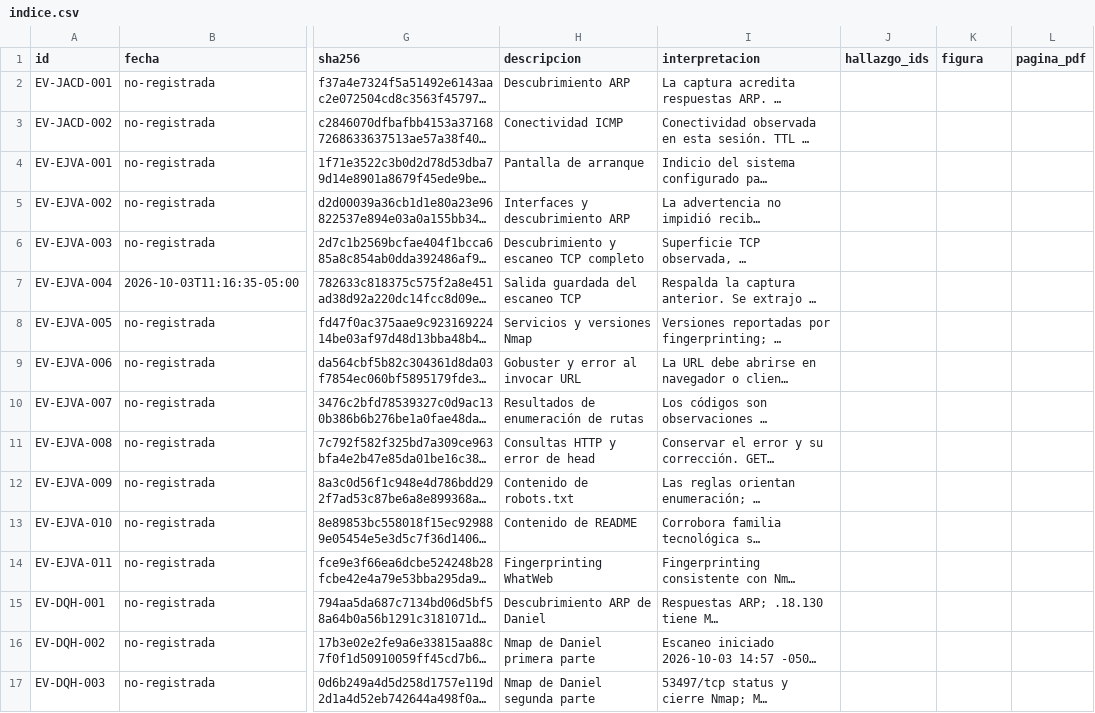
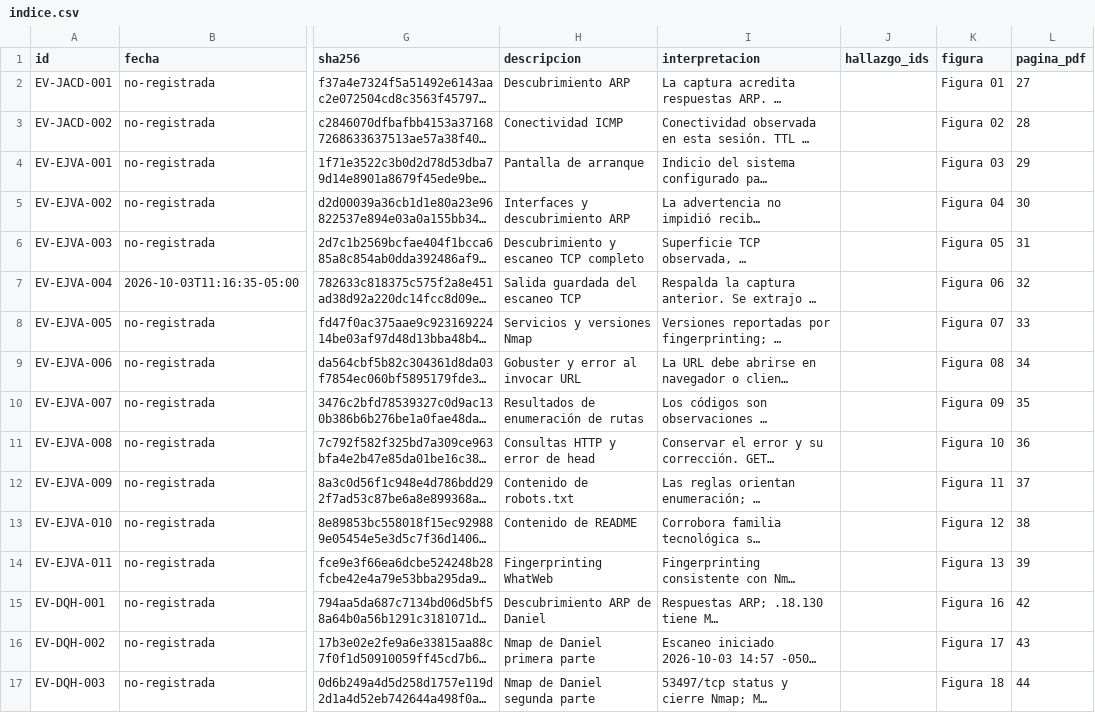
Before and after one commit to JuanGonzalezx/parcial_ethical_hacking, a CSV file: evidencias/indice.csv, drawn as a sheet; only a part is shown, gaps mark what is left out; long unchanged cells end in …; the diff covers the shown part only; the diff names each change by its address in the sheet, - before the commit and + after, or states it on an @@ line.

```diff
--- a/evidencias/indice.csv
+++ b/evidencias/indice.csv
-K2 (figura): (empty)
+K2 (figura): Figura 01
-L2 (pagina_pdf): (empty)
+L2 (pagina_pdf): 27
-K3 (figura): (empty)
+K3 (figura): Figura 02
-L3 (pagina_pdf): (empty)
+L3 (pagina_pdf): 28
-K4 (figura): (empty)
+K4 (figura): Figura 03
-L4 (pagina_pdf): (empty)
+L4 (pagina_pdf): 29
-K5 (figura): (empty)
+K5 (figura): Figura 04
-L5 (pagina_pdf): (empty)
+L5 (pagina_pdf): 30
-K6 (figura): (empty)
+K6 (figura): Figura 05
-L6 (pagina_pdf): (empty)
+L6 (pagina_pdf): 31
-K7 (figura): (empty)
+K7 (figura): Figura 06
-L7 (pagina_pdf): (empty)
+L7 (pagina_pdf): 32
-K8 (figura): (empty)
+K8 (figura): Figura 07
-L8 (pagina_pdf): (empty)
+L8 (pagina_pdf): 33
-K9 (figura): (empty)
+K9 (figura): Figura 08
-L9 (pagina_pdf): (empty)
+L9 (pagina_pdf): 34
-K10 (figura): (empty)
+K10 (figura): Figura 09
-L10 (pagina_pdf): (empty)
+L10 (pagina_pdf): 35
-K11 (figura): (empty)
+K11 (figura): Figura 10
-L11 (pagina_pdf): (empty)
+L11 (pagina_pdf): 36
-K12 (figura): (empty)
+K12 (figura): Figura 11
-L12 (pagina_pdf): (empty)
+L12 (pagina_pdf): 37
-K13 (figura): (empty)
+K13 (figura): Figura 12
-L13 (pagina_pdf): (empty)
+L13 (pagina_pdf): 38
-K14 (figura): (empty)
+K14 (figura): Figura 13
-L14 (pagina_pdf): (empty)
+L14 (pagina_pdf): 39
-K15 (figura): (empty)
+K15 (figura): Figura 16
-L15 (pagina_pdf): (empty)
+L15 (pagina_pdf): 42
-K16 (figura): (empty)
+K16 (figura): Figura 17
-L16 (pagina_pdf): (empty)
+L16 (pagina_pdf): 43
-K17 (figura): (empty)
+K17 (figura): Figura 18
-L17 (pagina_pdf): (empty)
+L17 (pagina_pdf): 44
```
Also changed, not shown: 62 edited cells elsewhere in this file, 14 other files.
